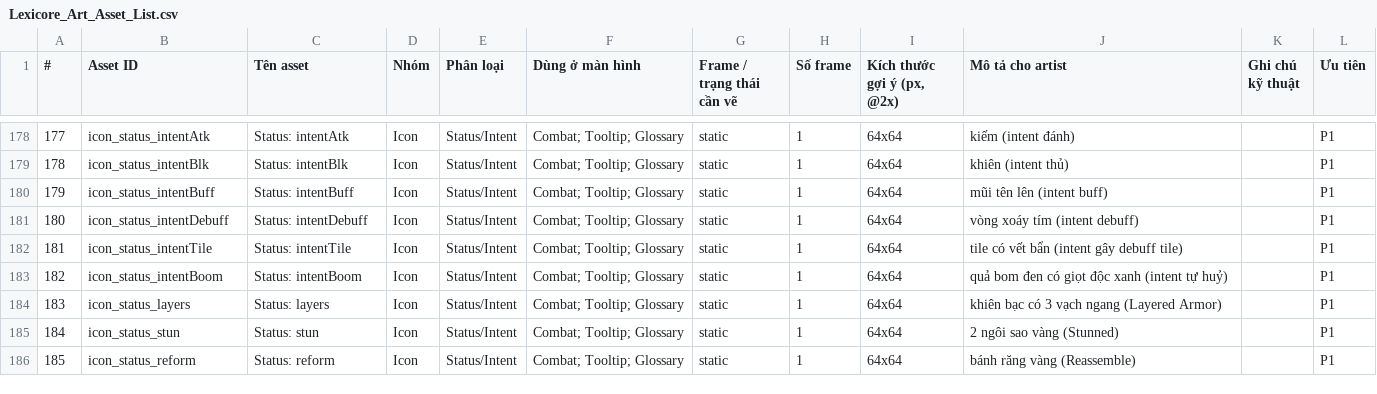
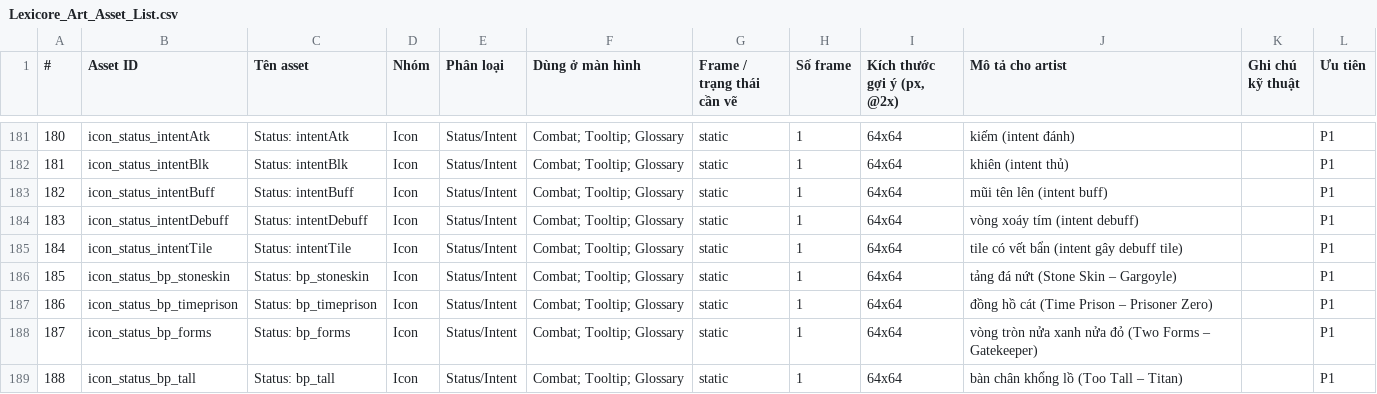
Before and after one commit to FeeVa2498/Lexicore, a CSV file: docs/art/Lexicore_Art_Asset_List.csv, drawn as a sheet; only a part is shown, gaps mark what is left out; the shorter side is filled out with more unchanged rows; the diff covers the shown part only; the diff names each change by its address in the sheet, - before the commit and + after, or states it on an @@ line.

```diff
--- a/docs/art/Lexicore_Art_Asset_List.csv
+++ b/docs/art/Lexicore_Art_Asset_List.csv
@@ column A (#) renumbered from row 26 down @@
+row 186: 185 | icon_status_bp_stoneskin | Status: bp_stoneskin | Icon | Status/Intent | Combat; Tooltip; Glossary | static | 1 | 64x64 | tảng đá nứt (Stone Skin – Gargoyle) |  | P1
+row 187: 186 | icon_status_bp_timeprison | Status: bp_timeprison | Icon | Status/Intent | Combat; Tooltip; Glossary | static | 1 | 64x64 | đồng hồ cát (Time Prison – Prisoner Zero) |  | P1
+row 188: 187 | icon_status_bp_forms | Status: bp_forms | Icon | Status/Intent | Combat; Tooltip; Glossary | static | 1 | 64x64 | vòng tròn nửa xanh nửa đỏ (Two Forms – Gatekeeper) |  | P1
+row 189: 188 | icon_status_bp_tall | Status: bp_tall | Icon | Status/Intent | Combat; Tooltip; Glossary | static | 1 | 64x64 | bàn chân khổng lồ (Too Tall – Titan) |  | P1
```
Also changed, not shown: 7 added rows elsewhere in this file, 5 other files.
